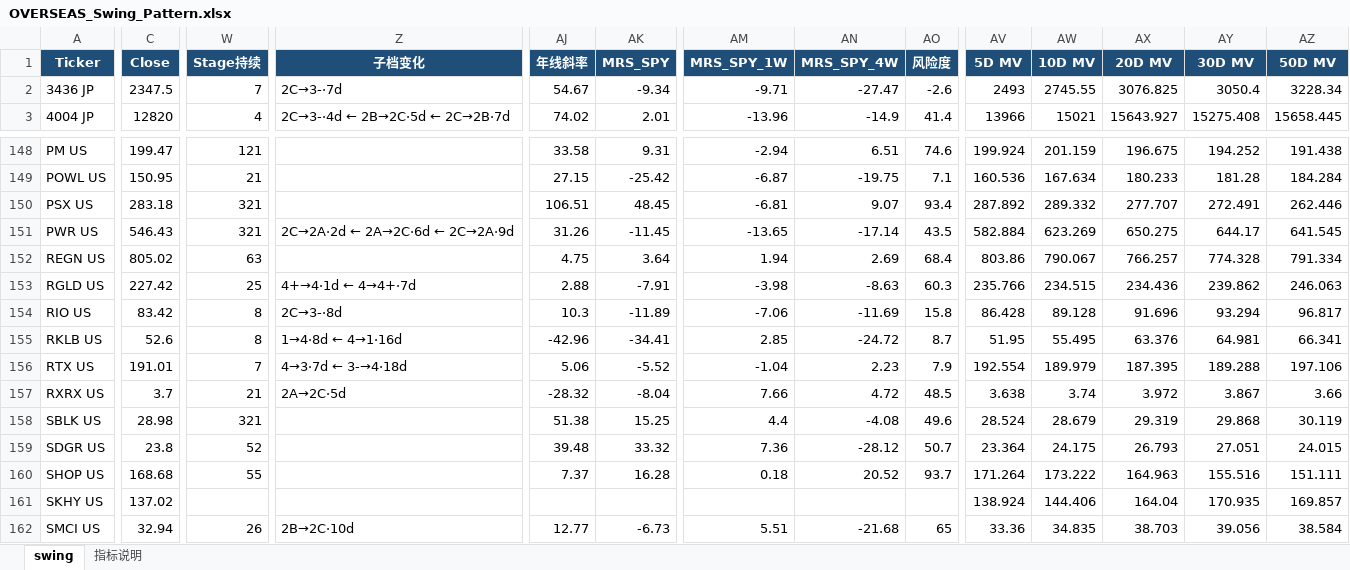
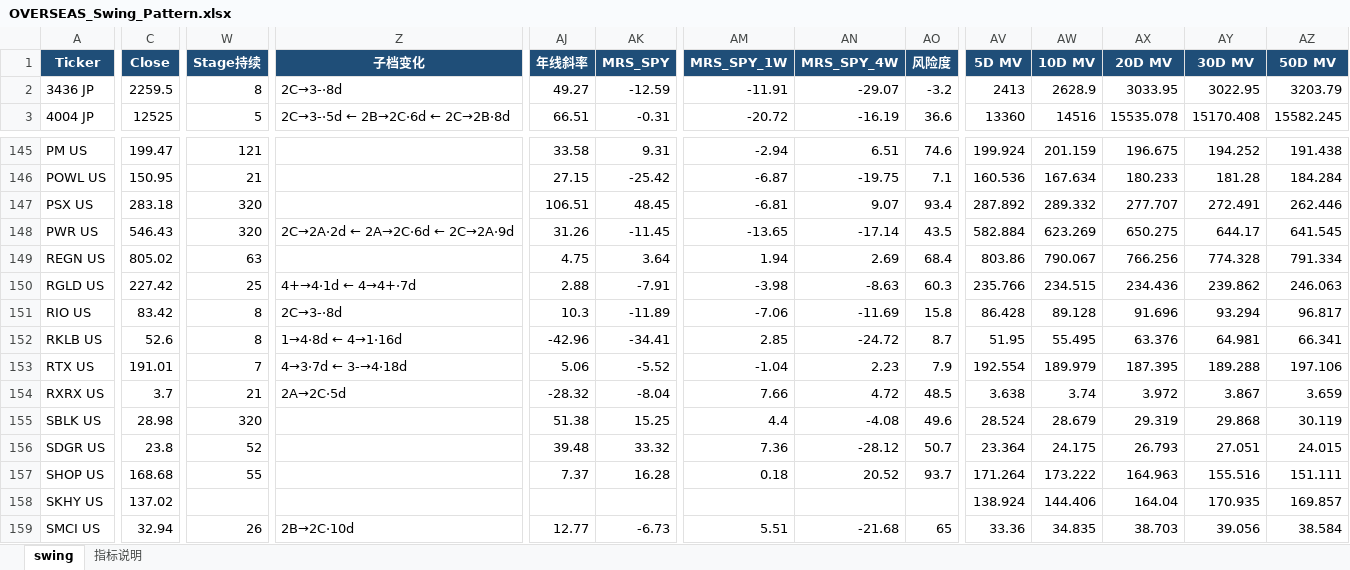
Before and after one commit to jibom/swing-pattern, an Excel workbook: OVERSEAS_Swing_Pattern.xlsx, sheet swing, drawn as a sheet; only a part is shown, gaps mark what is left out; values as stored, in another font and other column widths than the file's, no borders; addresses are those after the commit; the diff covers the shown part only; the diff names each change by its address in the sheet, - before the commit and + after, or states it on an @@ line.

```diff
--- a/OVERSEAS_Swing_Pattern.xlsx (sheet swing)
+++ b/OVERSEAS_Swing_Pattern.xlsx (sheet swing)
-C2 (Close): 2347.5
+C2 (Close): 2259.5
-W2 (Stage持续): 7
+W2 (Stage持续): 8
-Z2 (子档变化): 2C→3-·7d
+Z2 (子档变化): 2C→3-·8d
-AJ2 (年线斜率): 54.67
+AJ2 (年线斜率): 49.27
-AK2 (MRS_SPY): -9.34
+AK2 (MRS_SPY): -12.59
-AM2 (MRS_SPY_1W): -9.71
+AM2 (MRS_SPY_1W): -11.91
-AN2 (MRS_SPY_4W): -27.47
+AN2 (MRS_SPY_4W): -29.07
-AO2 (风险度): -2.6
+AO2 (风险度): -3.2
-AV2 (5D MV): 2493
+AV2 (5D MV): 2413
-AW2 (10D MV): 2745.55
+AW2 (10D MV): 2628.9
-AX2 (20D MV): 3076.825
+AX2 (20D MV): 3033.95
-AY2 (30D MV): 3050.4
+AY2 (30D MV): 3022.95
-AZ2 (50D MV): 3228.34
+AZ2 (50D MV): 3203.79
-C3 (Close): 12820
+C3 (Close): 12525
-W3 (Stage持续): 4
+W3 (Stage持续): 5
-Z3 (子档变化): 2C→3-·4d ← 2B→2C·5d ← 2C→2B·7d
+Z3 (子档变化): 2C→3-·5d ← 2B→2C·6d ← 2C→2B·8d
-AJ3 (年线斜率): 74.02
+AJ3 (年线斜率): 66.51
-AK3 (MRS_SPY): 2.01
+AK3 (MRS_SPY): -0.31
-AM3 (MRS_SPY_1W): -13.96
+AM3 (MRS_SPY_1W): -20.72
-AN3 (MRS_SPY_4W): -14.9
+AN3 (MRS_SPY_4W): -16.19
-AO3 (风险度): 41.4
+AO3 (风险度): 36.6
-AV3 (5D MV): 13966
+AV3 (5D MV): 13360
-AW3 (10D MV): 15021
+AW3 (10D MV): 14516
-AX3 (20D MV): 15643.927
+AX3 (20D MV): 15535.078
-AY3 (30D MV): 15275.408
+AY3 (30D MV): 15170.408
-AZ3 (50D MV): 15658.445
+AZ3 (50D MV): 15582.245
-W147:W148 (Stage持续): 321
+W147:W148 (Stage持续): 320
-AX149 (20D MV): 766.257
+AX149 (20D MV): 766.256
-AZ154 (50D MV): 3.66
+AZ154 (50D MV): 3.659
-W155 (Stage持续): 321
+W155 (Stage持续): 320
```
Also changed, not shown: 5 added rows, 5 removed rows and 920 edited cells elsewhere in this sheet, sheet 指标说明, 1 other file.
